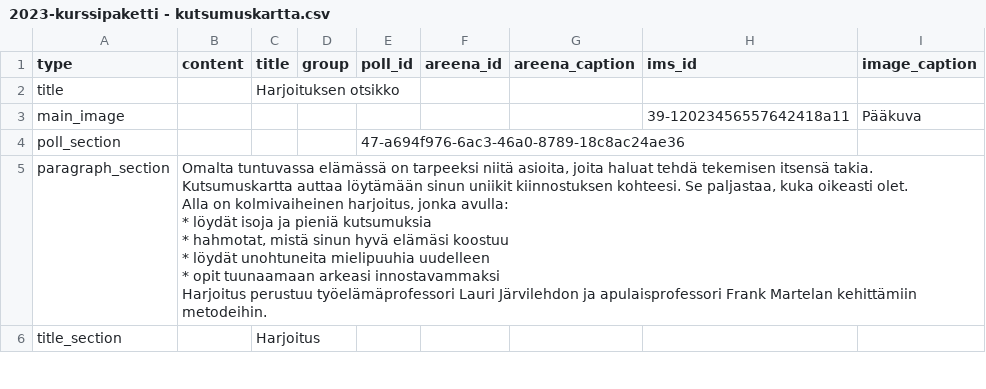
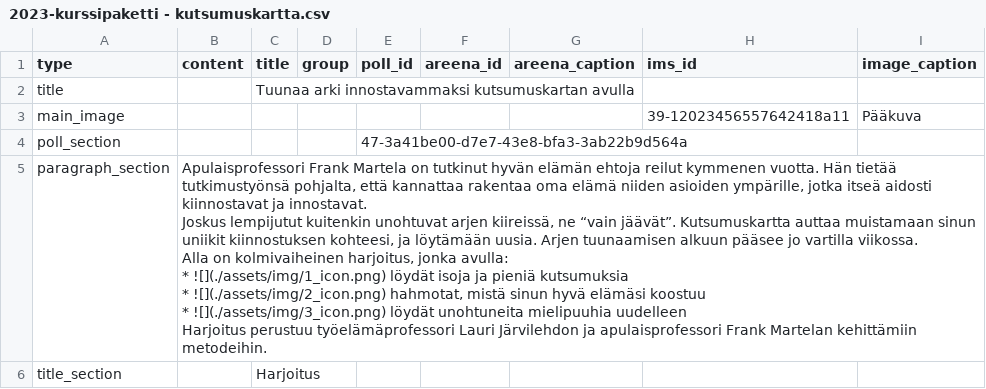
Before and after one commit to teelmo/2023-kurssipaketti, a CSV file: assets/data/2023-kurssipaketti - kutsumuskartta.csv, drawn as a sheet; only a part is shown; ↵ is a line break in a cell; the diff covers the shown part only; the diff names each change by its address in the sheet, - before the commit and + after, or states it on an @@ line.

```diff
--- a/assets/data/2023-kurssipaketti - kutsumuskartta.csv
+++ b/assets/data/2023-kurssipaketti - kutsumuskartta.csv
-C2 (title): Harjoituksen otsikko
+C2 (title): Tuunaa arki innostavammaksi kutsumuskartan avulla
-E4 (poll_id): 47-a694f976-6ac3-46a0-8789-18c8ac24ae36
+E4 (poll_id): 47-3a41be00-d7e7-43e8-bfa3-3ab22b9d564a
-B5 (content): Omalta tuntuvassa elämässä on tarpeeksi niitä asioita, joita haluat tehdä tekemisen itsensä takia. Kutsumuskartta auttaa löytämään sinun uniikit kiinnostuksen kohteesi. Se paljastaa, kuka oikeasti olet. ↵ Alla on kolmivaiheinen harjoitus, jonka avulla: ↵ * löydät isoja ja pieniä kutsumuksia ↵ * hahmotat, mistä sinun hyvä elämäsi koostuu ↵ * löydät unohtuneita mielipuuhia uudelleen ↵ * opit tuunaamaan arkeasi innostavammaksi ↵ Harjoitus perustuu…
+B5 (content): Apulaisprofessori Frank Martela on tutkinut hyvän elämän ehtoja reilut kymmenen vuotta. Hän tietää tutkimustyönsä pohjalta, että kannattaa rakentaa oma elämä niiden asioiden ympärille, jotka itseä aidosti kiinnostavat ja innostavat. ↵ Joskus lempijutut kuitenkin unohtuvat arjen kiireissä, ne “vain jäävät”. Kutsumuskartta auttaa muistamaan sinun uniikit kiinnostuksen kohteesi, ja löytämään uusia. Arjen tuunaamisen alkuun pääsee jo vartilla viikossa. ↵ Alla on kolmivaiheinen harjoitus, jonka avulla: ↵ * ![](./assets/img/1_icon.png) löydät isoja ja pieniä kutsumuksia ↵ * ![](./assets/img/2_icon.png) hahmotat, mistä sinun hyvä elämäsi koostuu ↵ * ![](./assets/img/3_icon.png) löydät unohtuneita mielipuuhia uudelleen ↵ Harjoitus perustuu…
```
Also changed, not shown: 10 added rows and 2 edited cells elsewhere in this file, public/assets/data/2023-kurssipaketti_kutsumuskartta.csv, 37 other files.
